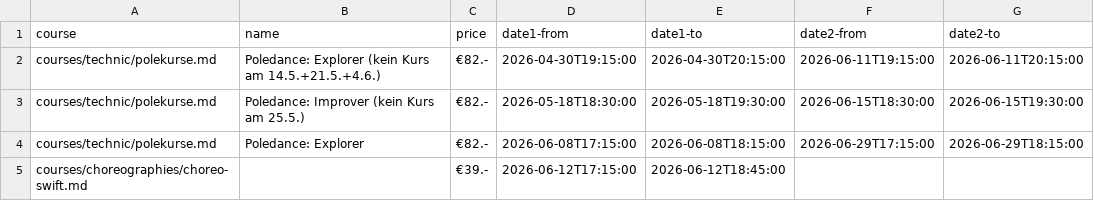
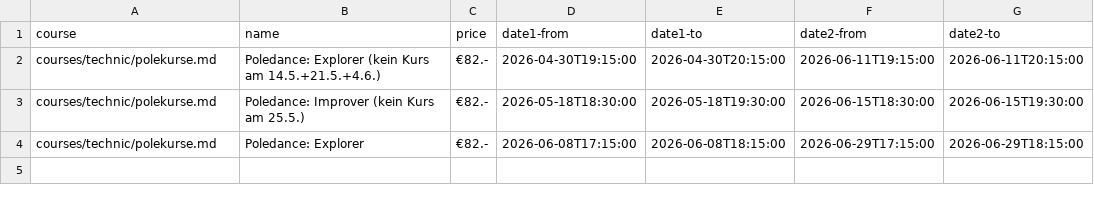
Before and after one commit to ivypoledance/ivypoledance.github.io, a CSV file: coursedates.csv, drawn as a sheet.

Commit message:
Update coursedates.csv

```diff
--- a/coursedates.csv
+++ b/coursedates.csv
@@ -4,2 +4 @@ courses/technic/polekurse.md,Poledance: Improver (kein Kurs am 25.5.),€82.-,20
 courses/technic/polekurse.md,Poledance: Explorer,€82.-,2026-06-08T17:15:00,2026-06-08T18:15:00,2026-06-29T17:15:00,2026-06-29T18:15:00
-courses/choreographies/choreo-swift.md,,€39.-,2026-06-12T17:15:00,2026-06-12T18:45:00,,
```
